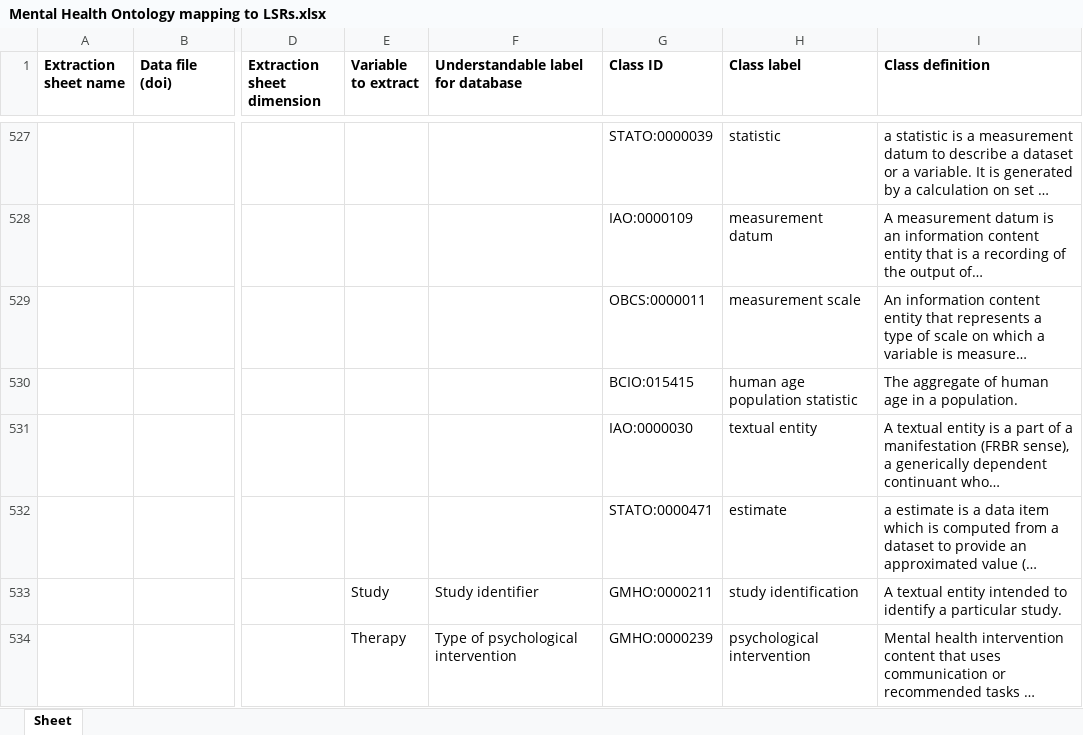
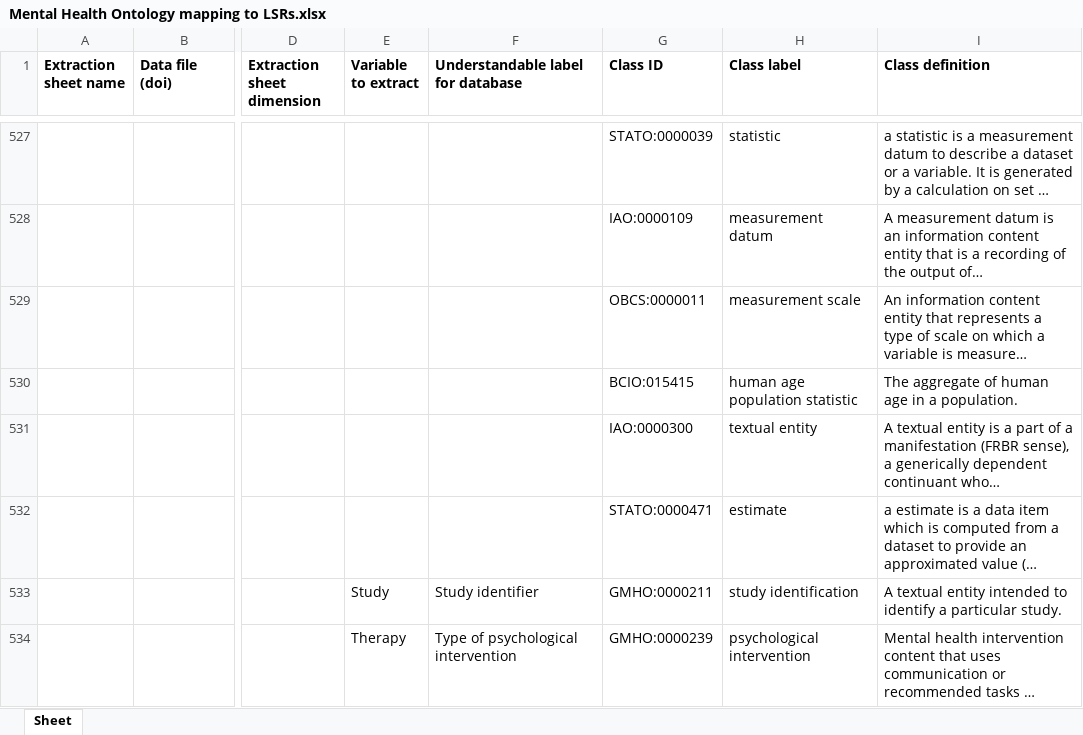
Before and after one commit to galenos-project/mental-health-ontology, an Excel workbook: Mapping to LSRs/Mental Health Ontology mapping to LSRs.xlsx, sheet Sheet, drawn as a sheet; only a part is shown, gaps mark what is left out; long unchanged cells end in …; values as stored, in another font and other column widths than the file's, no borders; the diff names each change by its address in the sheet, - before the commit and + after, or states it on an @@ line.

Commit message:
Updating Mental Health Ontology mapping to LSRs.xlsx

```diff
--- a/Mapping to LSRs/Mental Health Ontology mapping to LSRs.xlsx (sheet Sheet)
+++ b/Mapping to LSRs/Mental Health Ontology mapping to LSRs.xlsx (sheet Sheet)
-G531 (Class ID): IAO:0000030
+G531 (Class ID): IAO:0000300
```
